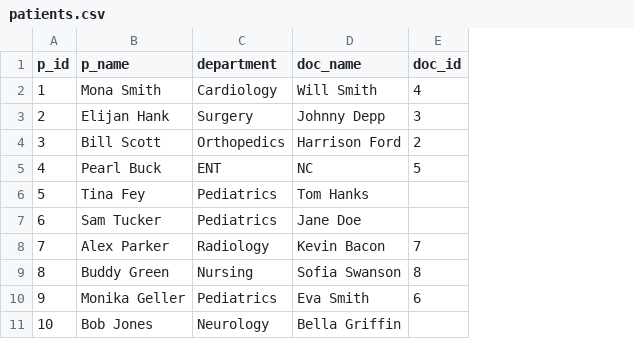
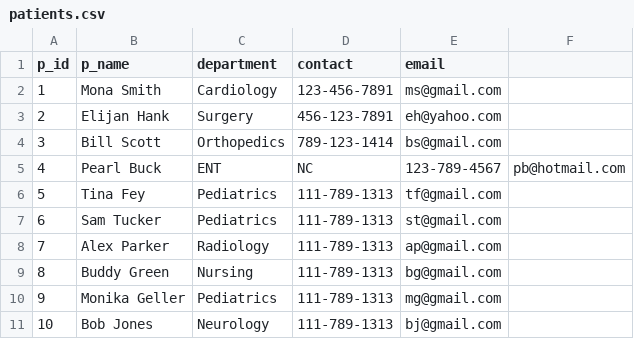
Before and after one commit to sidhu1397/csci610, a CSV file: patients.csv, drawn as a sheet; removed rows and columns are numbered as before the commit, all else as after; the diff names each change by its address in the sheet, - before the commit and + after, or states it on an @@ line.

```diff
--- a/patients.csv
+++ b/patients.csv
-column D (doc_name), rows 2-11: Will Smith | Johnny Depp | Harrison Ford | NC | Tom Hanks | Jane Doe | Kevin Bacon | Sofia Swanson | Eva Smith | Bella Griffin
-column E (doc_id), rows 2-10: 4 | 3 | 2 | 5 |  |  | 7 | 8 | 6
+column D (contact), rows 2-11: 123-456-7891 | 456-123-7891 | 789-123-1414 | NC | 111-789-1313 | 111-789-1313 | 111-789-1313 | 111-789-1313 | 111-789-1313 | 111-789-1313
+column E (email), rows 2-11: ms@gmail.com | eh@yahoo.com | bs@gmail.com | 123-789-4567 | tf@gmail.com | st@gmail.com | ap@gmail.com | bg@gmail.com | mg@gmail.com | bj@gmail.com
+column F, row 5: pb@hotmail.com
```
Also changed, not shown: admitted_patients.csv, 3 other files.
